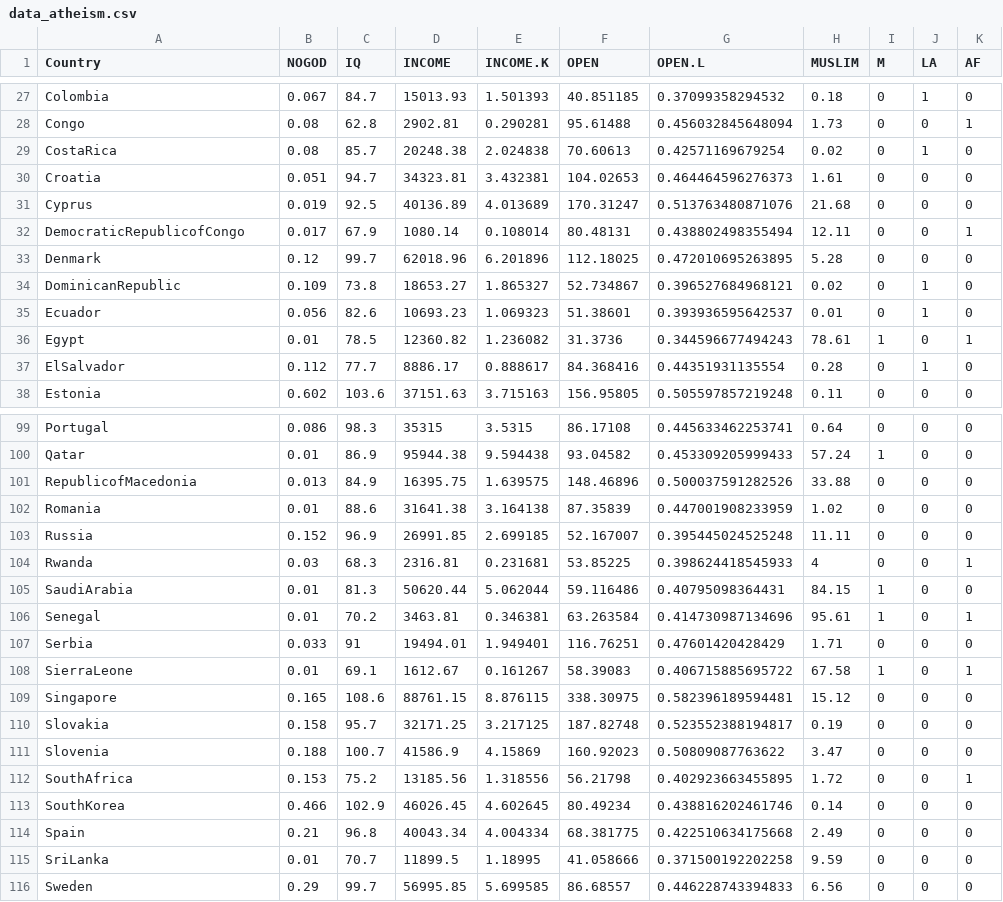
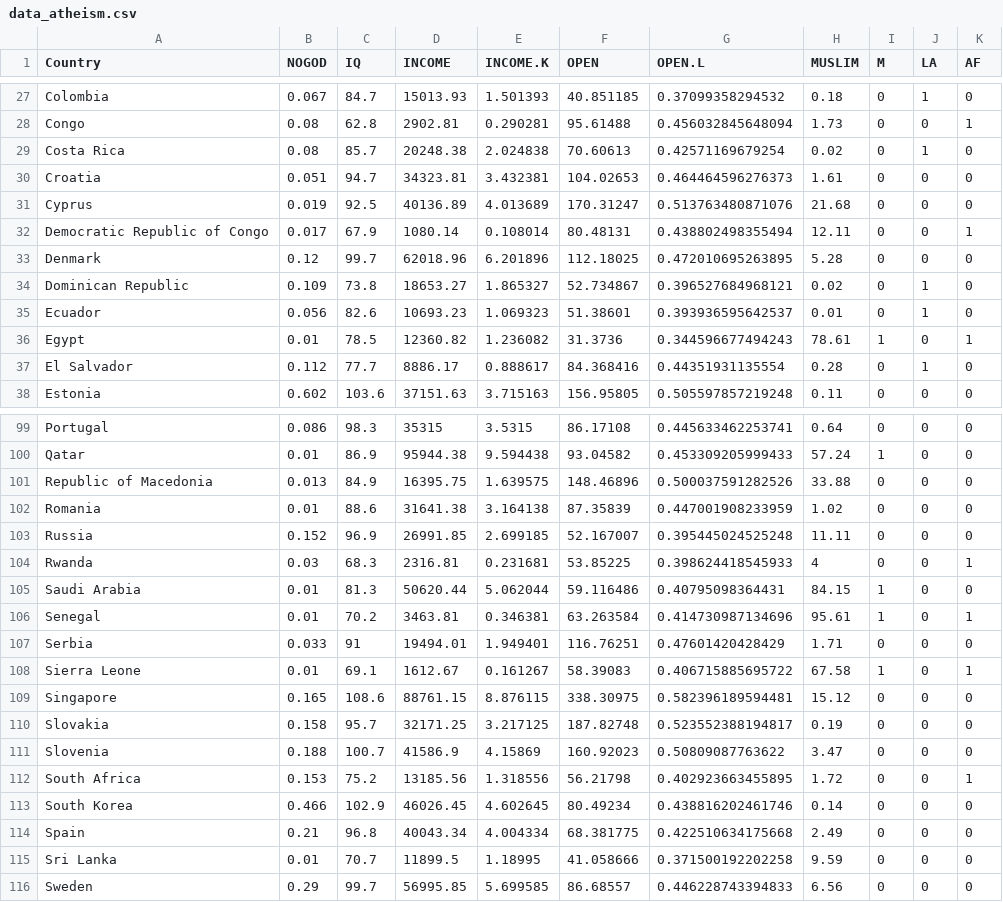
Before and after one commit to cribari/atheism, a CSV file: data_atheism.csv, drawn as a sheet; only a part is shown, gaps mark what is left out; the diff covers the shown part only; the diff names each change by its address in the sheet, - before the commit and + after, or states it on an @@ line.

Commit message:
Updates data_atheism.csv

```diff
--- a/data_atheism.csv
+++ b/data_atheism.csv
-A29 (Country): CostaRica
+A29 (Country): Costa Rica
-A32 (Country): DemocraticRepublicofCongo
+A32 (Country): Democratic Republic of Congo
-A34 (Country): DominicanRepublic
+A34 (Country): Dominican Republic
-A37 (Country): ElSalvador
+A37 (Country): El Salvador
-A101 (Country): RepublicofMacedonia
+A101 (Country): Republic of Macedonia
-A105 (Country): SaudiArabia
+A105 (Country): Saudi Arabia
-A108 (Country): SierraLeone
+A108 (Country): Sierra Leone
-A112 (Country): SouthAfrica
+A112 (Country): South Africa
-A113 (Country): SouthKorea
+A113 (Country): South Korea
-A115 (Country): SriLanka
+A115 (Country): Sri Lanka
```
Also changed, not shown: 6 edited cells elsewhere in this file.
